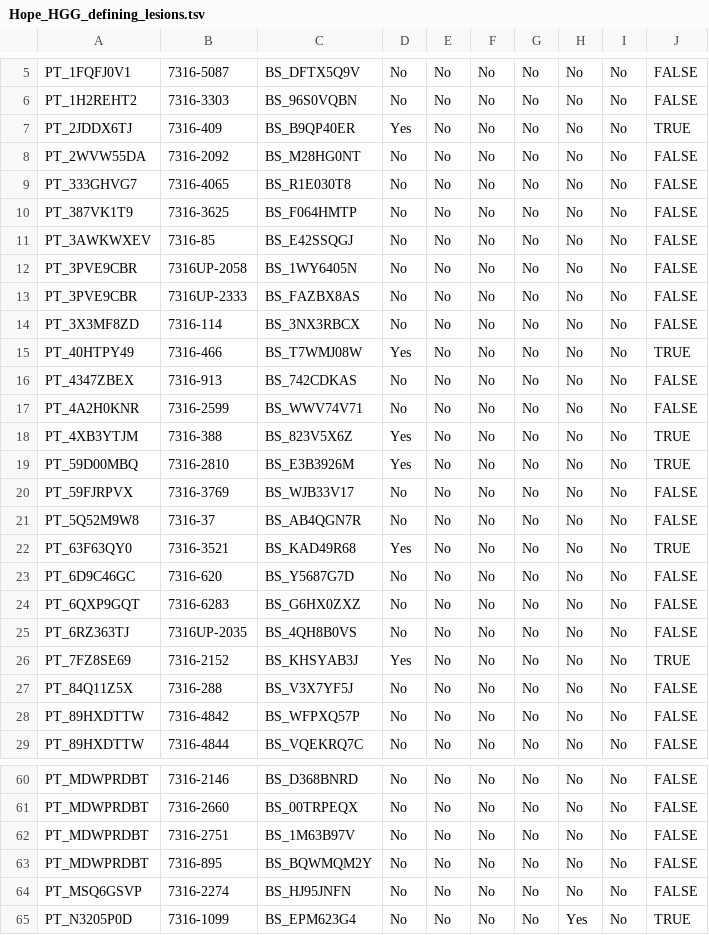
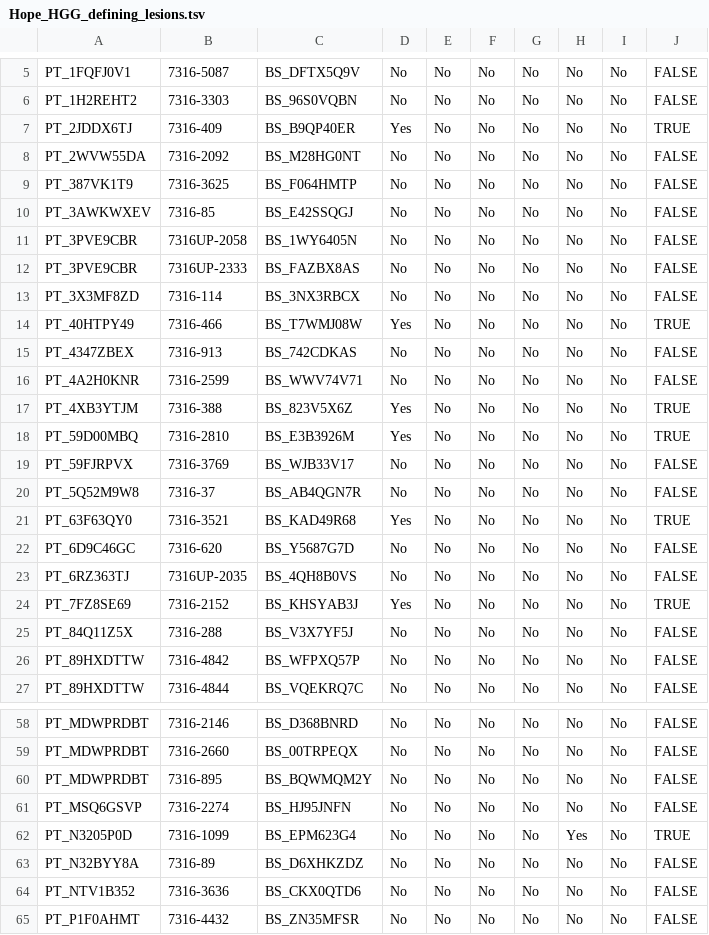
Before and after one commit to d3b-center/hope-cohort-analysis, a TSV file: analyses/molecular-subtyping-HGG/results/Hope_HGG_defining_lesions.tsv, drawn as a sheet; only a part is shown, gaps mark what is left out; the shorter side is filled out with more unchanged rows.

```diff
--- a/analyses/molecular-subtyping-HGG/results/Hope_HGG_defining_lesions.tsv
+++ b/analyses/molecular-subtyping-HGG/results/Hope_HGG_defining_lesions.tsv
@@ -8,3 +8,2 @@ PT_2JDDX6TJ	7316-409	BS_B9QP40ER	Yes	No	No	No	No	No	TRUE
 PT_2WVW55DA	7316-2092	BS_M28HG0NT	No	No	No	No	No	No	FALSE
-PT_333GHVG7	7316-4065	BS_R1E030T8	No	No	No	No	No	No	FALSE
 PT_387VK1T9	7316-3625	BS_F064HMTP	No	No	No	No	No	No	FALSE
@@ -23,3 +22,2 @@ PT_63F63QY0	7316-3521	BS_KAD49R68	Yes	No	No	No	No	No	TRUE
 PT_6D9C46GC	7316-620	BS_Y5687G7D	No	No	No	No	No	No	FALSE
-PT_6QXP9GQT	7316-6283	BS_G6HX0ZXZ	No	No	No	No	No	No	FALSE
 PT_6RZ363TJ	7316UP-2035	BS_4QH8B0VS	No	No	No	No	No	No	FALSE
@@ -61,3 +59,2 @@ PT_MDWPRDBT	7316-2146	BS_D368BNRD	No	No	No	No	No	No	FALSE
 PT_MDWPRDBT	7316-2660	BS_00TRPEQX	No	No	No	No	No	No	FALSE
-PT_MDWPRDBT	7316-2751	BS_1M63B97V	No	No	No	No	No	No	FALSE
 PT_MDWPRDBT	7316-895	BS_BQWMQM2Y	No	No	No	No	No	No	FALSE
```
Also changed, not shown: analyses/molecular-subtyping-HGG/input/fusion_summary_hgg_foi.tsv, analyses/molecular-subtyping-HGG/results/HGG_cleaned_cnv.tsv, 9 other files.
